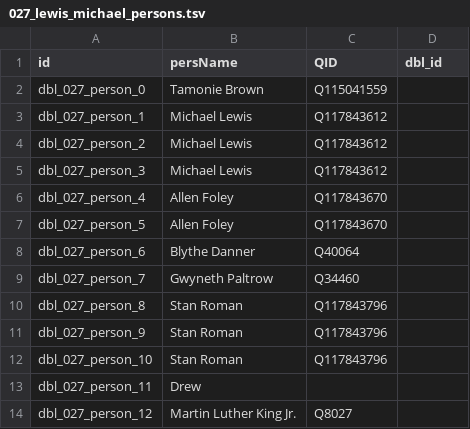
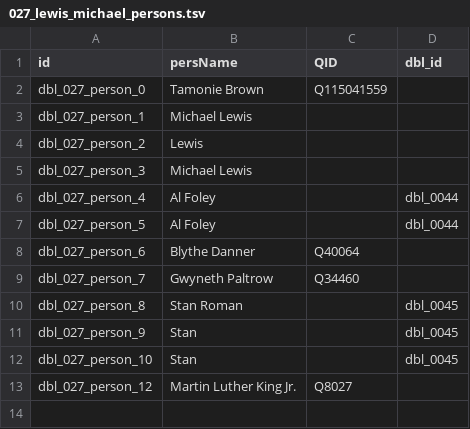
Before and after one commit to Dartmouth-Digital-History-Initiative/DBL-Encoding, a TSV file: tsv/027_lewis_michael_persons.tsv, drawn as a sheet.

Commit message:
Update 027_lewis_michael_persons.tsv

```diff
--- a/tsv/027_lewis_michael_persons.tsv
+++ b/tsv/027_lewis_michael_persons.tsv
@@ -2,13 +2,12 @@ id	persName	QID	dbl_id
 dbl_027_person_0	Tamonie Brown	Q115041559	
-dbl_027_person_1	Michael Lewis	Q117843612	
-dbl_027_person_2	Michael Lewis	Q117843612	
-dbl_027_person_3	Michael Lewis	Q117843612	
-dbl_027_person_4	Allen Foley	Q117843670	
-dbl_027_person_5	Allen Foley	Q117843670	
+dbl_027_person_1	Michael Lewis		
+dbl_027_person_2	Lewis		
+dbl_027_person_3	Michael Lewis		
+dbl_027_person_4	Al Foley		dbl_0044
+dbl_027_person_5	Al Foley		dbl_0044
 dbl_027_person_6	Blythe Danner	Q40064	
 dbl_027_person_7	Gwyneth Paltrow	Q34460	
-dbl_027_person_8	Stan Roman	Q117843796	
-dbl_027_person_9	Stan Roman	Q117843796	
-dbl_027_person_10	Stan Roman	Q117843796	
-dbl_027_person_11	Drew		
+dbl_027_person_8	Stan Roman		dbl_0045
+dbl_027_person_9	Stan		dbl_0045
+dbl_027_person_10	Stan		dbl_0045
 dbl_027_person_12	Martin Luther King Jr.	Q8027	
```
